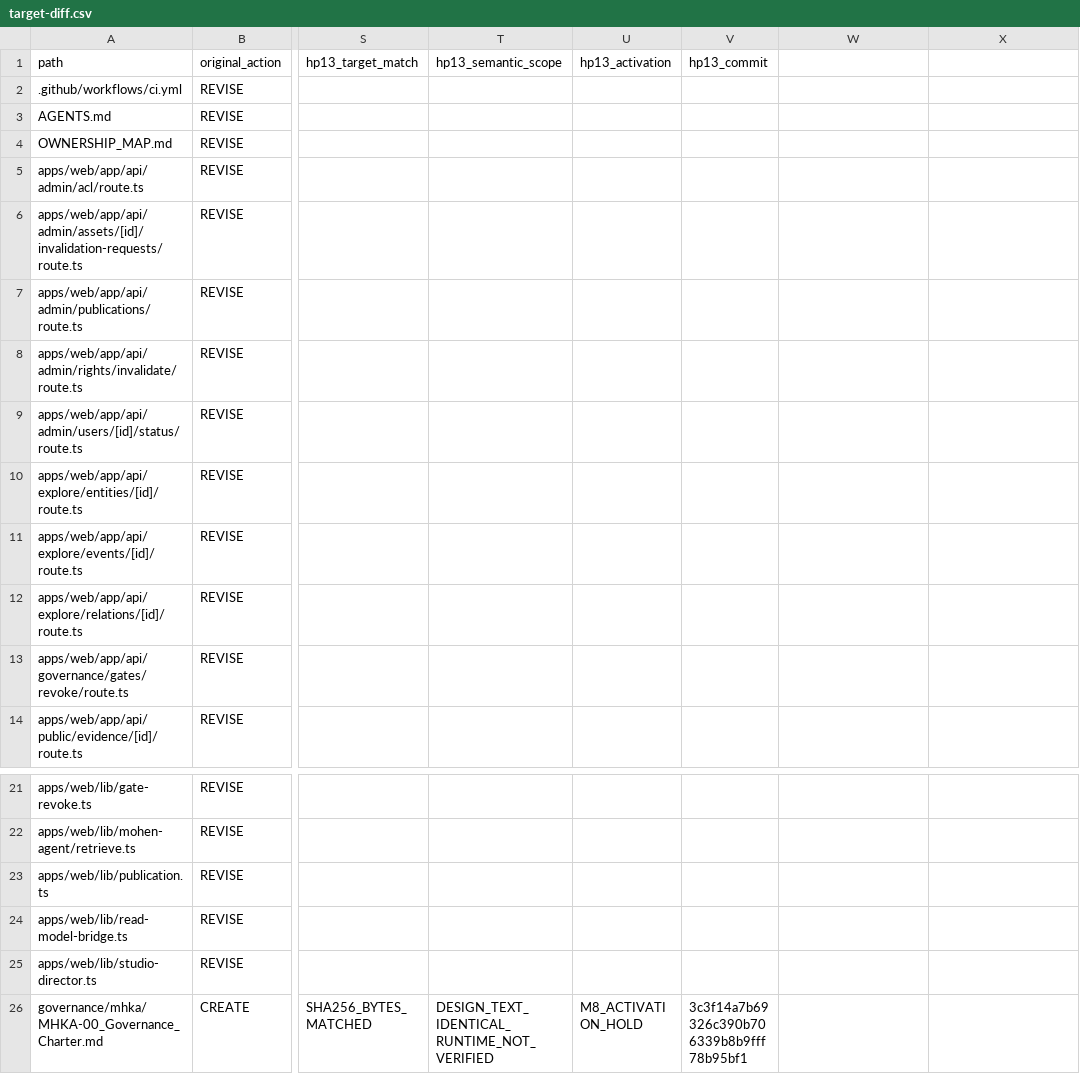
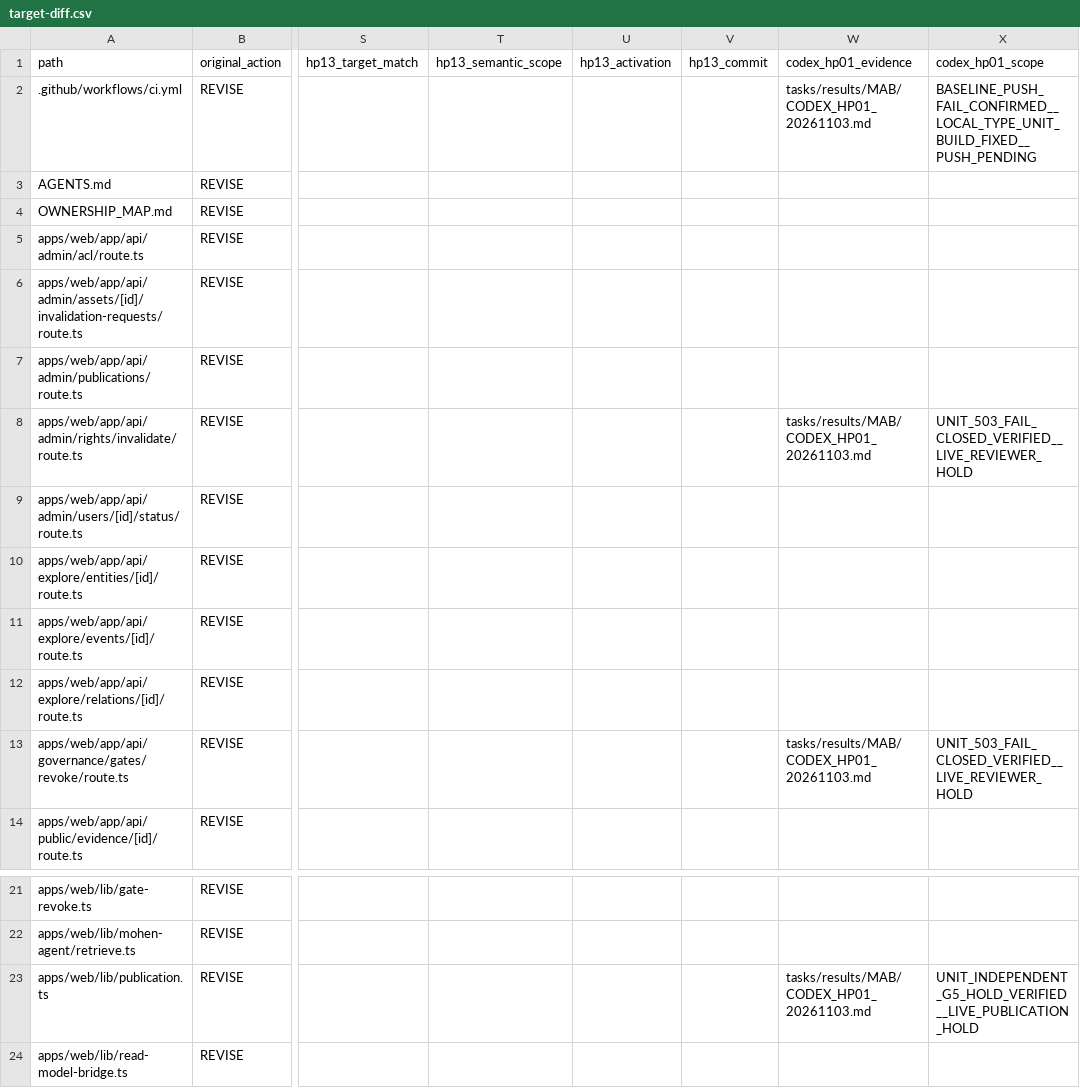
Before and after one commit to xiezuojie03-web/mohen-agent-2.0, a CSV file: tasks/implementation/MAB/target-diff.csv, drawn as a sheet; only a part is shown, gaps mark what is left out; the shorter side is filled out with more unchanged rows; the diff names each change by its address in the sheet, - before the commit and + after, or states it on an @@ line.

Commit message:
fix(mab): verify Codex handoff and close CI authorization regressions

```diff
--- a/tasks/implementation/MAB/target-diff.csv
+++ b/tasks/implementation/MAB/target-diff.csv
-W1: (empty)
+W1: codex_hp01_evidence
-X1: (empty)
+X1: codex_hp01_scope
-W2 (codex_hp01_evidence): (empty)
+W2 (codex_hp01_evidence): tasks/results/MAB/CODEX_HP01_20261103.md
-X2 (codex_hp01_scope): (empty)
+X2 (codex_hp01_scope): BASELINE_PUSH_FAIL_CONFIRMED__LOCAL_TYPE_UNIT_BUILD_FIXED__PUSH_PENDING
-W8 (codex_hp01_evidence): (empty)
+W8 (codex_hp01_evidence): tasks/results/MAB/CODEX_HP01_20261103.md
-X8 (codex_hp01_scope): (empty)
+X8 (codex_hp01_scope): UNIT_503_FAIL_CLOSED_VERIFIED__LIVE_REVIEWER_HOLD
-W13 (codex_hp01_evidence): (empty)
+W13 (codex_hp01_evidence): tasks/results/MAB/CODEX_HP01_20261103.md
-X13 (codex_hp01_scope): (empty)
+X13 (codex_hp01_scope): UNIT_503_FAIL_CLOSED_VERIFIED__LIVE_REVIEWER_HOLD
-W23 (codex_hp01_evidence): (empty)
+W23 (codex_hp01_evidence): tasks/results/MAB/CODEX_HP01_20261103.md
-X23 (codex_hp01_scope): (empty)
+X23 (codex_hp01_scope): UNIT_INDEPENDENT_G5_HOLD_VERIFIED__LIVE_PUBLICATION_HOLD
```
Also changed, not shown: tasks/results/P0_鉴权矩阵_20261029.csv, 28 other files.
